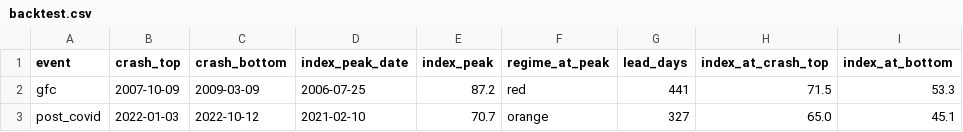
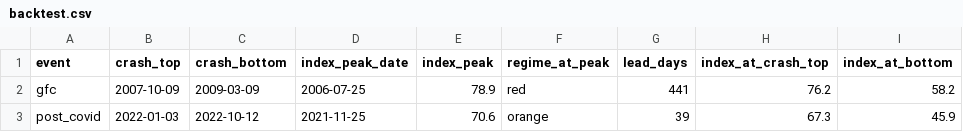
Before and after one commit to dshong12-hash/ai-bubble-index, a CSV file: data/processed/backtest.csv, drawn as a sheet; only a part is shown; the diff names each change by its address in the sheet, - before the commit and + after, or states it on an @@ line.

```diff
--- a/data/processed/backtest.csv
+++ b/data/processed/backtest.csv
-E2 (index_peak): 87.2
+E2 (index_peak): 78.9
-H2 (index_at_crash_top): 71.5
+H2 (index_at_crash_top): 76.2
-I2 (index_at_bottom): 53.3
+I2 (index_at_bottom): 58.2
-D3 (index_peak_date): 2021-02-10
+D3 (index_peak_date): 2021-11-25
-E3 (index_peak): 70.7
+E3 (index_peak): 70.6
-G3 (lead_days): 327
+G3 (lead_days): 39
-H3 (index_at_crash_top): 65.0
+H3 (index_at_crash_top): 67.3
-I3 (index_at_bottom): 45.1
+I3 (index_at_bottom): 45.9
```
Also changed, not shown: data/processed/sensitivity.csv, 6 other files.
